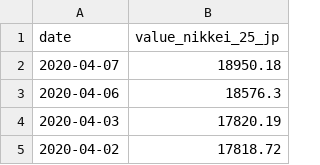
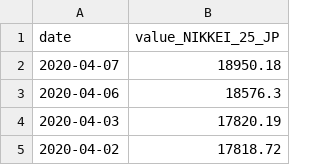
Before and after one commit to Magierteppich/Data_Thief_Project_Team_Wall-e, a CSV file: data/NIKKEI_225_JP_clean.csv, drawn as a sheet; only a part is shown.

Commit message:
update clean data

```diff
--- a/data/NIKKEI_225_JP_clean.csv
+++ b/data/NIKKEI_225_JP_clean.csv
@@ -1,2 +1,2 @@
-date,value_nikkei_25_jp
+date,value_NIKKEI_25_JP
 2020-04-07,18950.18
```
Also changed, not shown: data/S&P_500_US_clean.csv, 2 other files.
